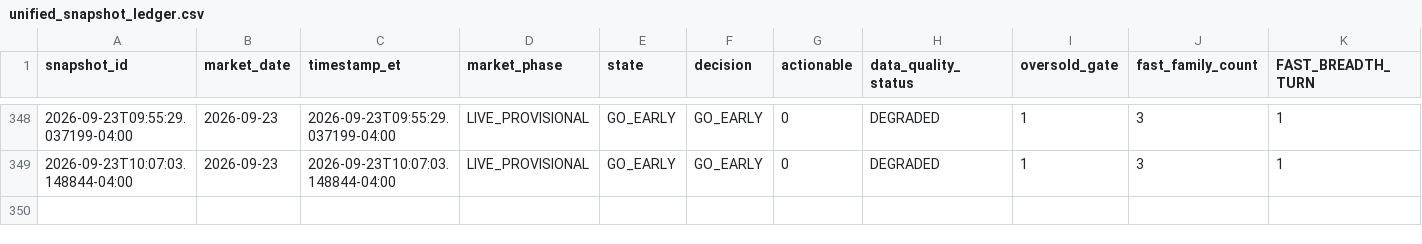
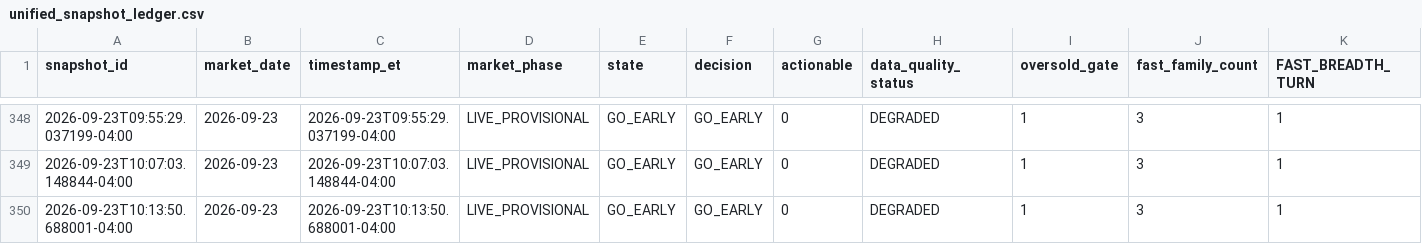
Before and after one commit to arjunthak0522/swing-intelligence, a CSV file: data/reentry/unified_snapshot_ledger.csv, drawn as a sheet; only a part is shown, gaps mark what is left out; rows hold the shown columns only; the diff names each change by its address in the sheet, - before the commit and + after, or states it on an @@ line.

```diff
--- a/data/reentry/unified_snapshot_ledger.csv
+++ b/data/reentry/unified_snapshot_ledger.csv
+row 350: 2026-09-23T10:13:50.688001-04:00 | 2026-09-23 | 2026-09-23T10:13:50.688001-04:00 | LIVE_PROVISIONAL | GO_EARLY | GO_EARLY | 0 | DEGRADED | 1 | 3 | 1
```
Also changed, not shown: data/reentry/exhaustion_intraday_history.csv, data/reentry/unified_engine_history.csv, 1 other file.
